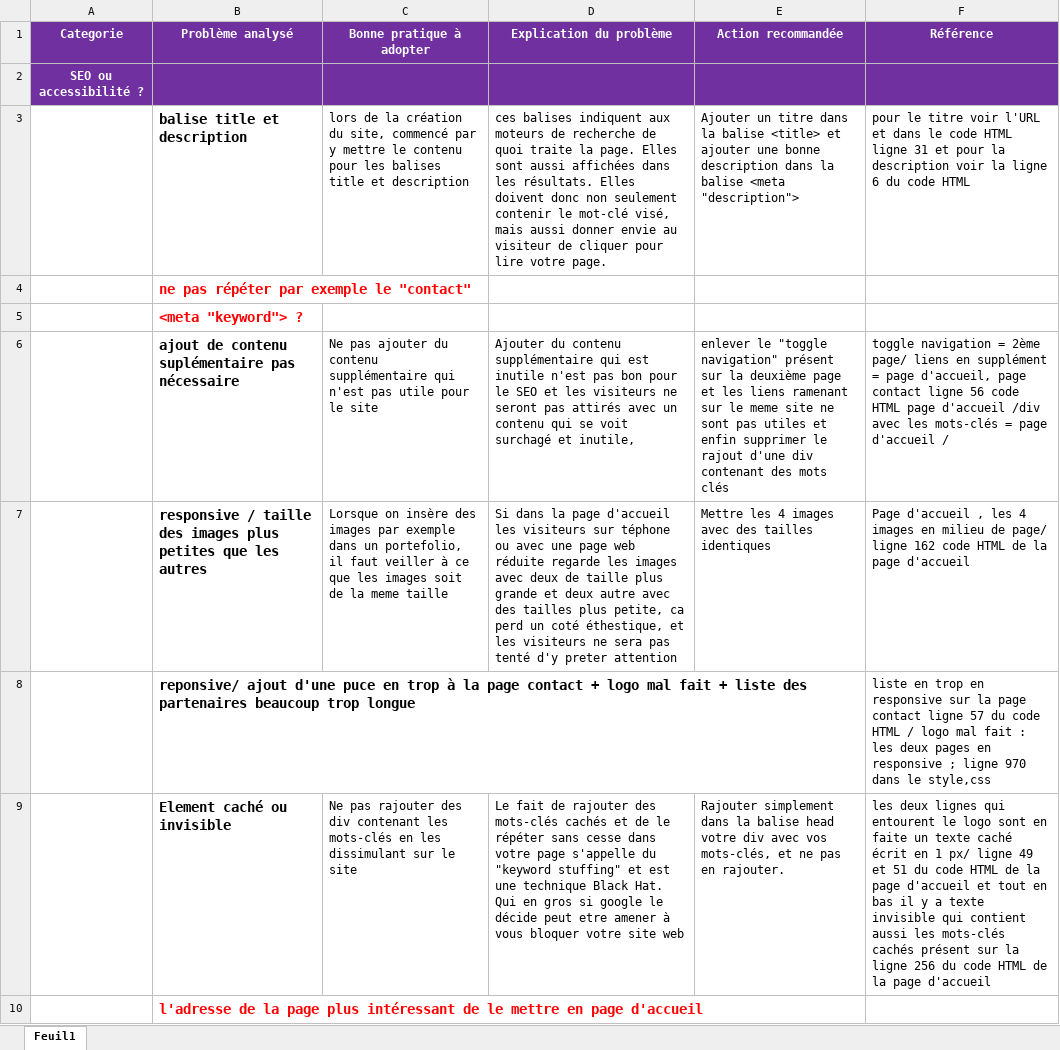
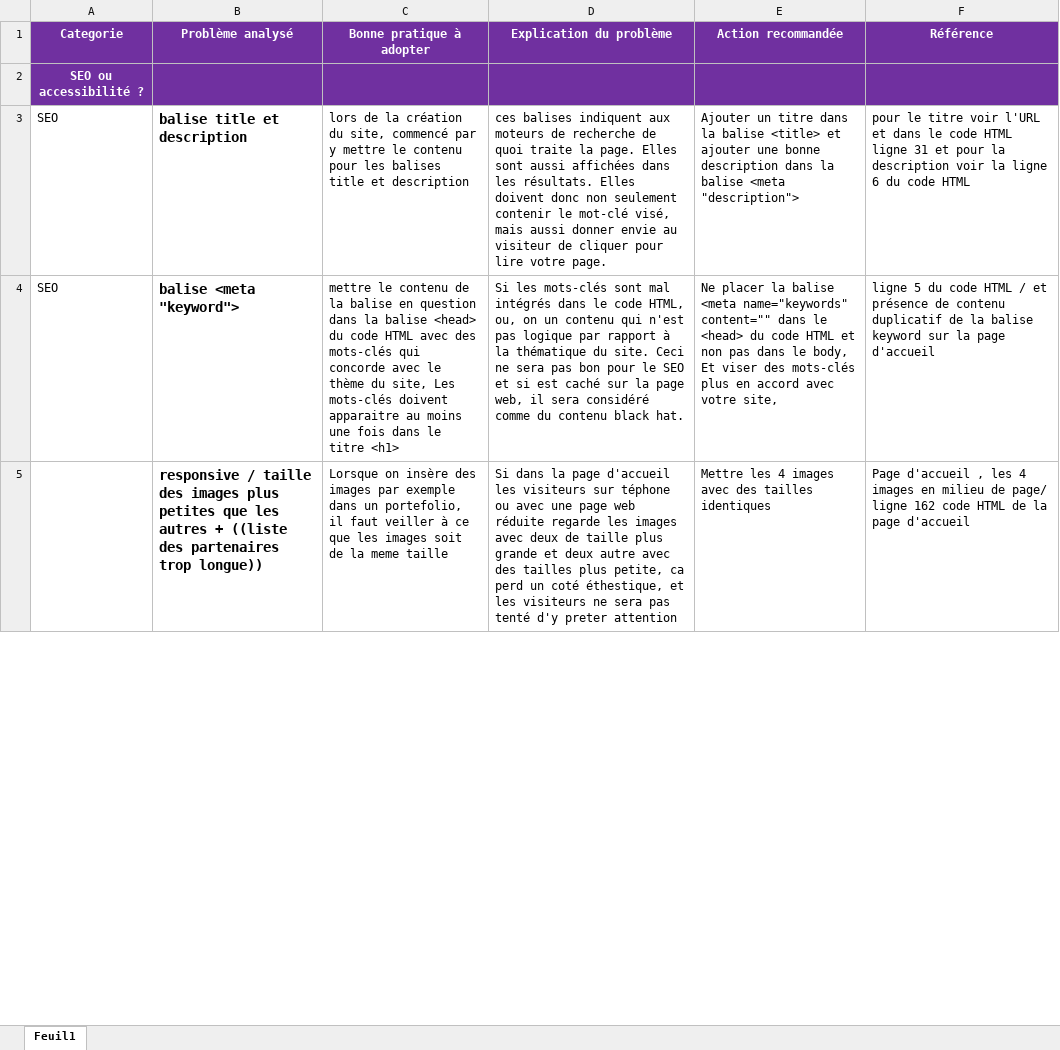
Before and after one commit to robindev98/Projet-N-4, an Excel workbook: DOC SEO/Modèle+analyse+SEO+et+accessibilité+(1).xlsx, sheet Feuil1, drawn as a sheet; only a part is shown; values as stored, in another font and other column widths than the file's, no borders; removed rows and columns are numbered as before the commit, all else as after; the diff covers the shown part only; the diff names each change by its address in the sheet, - before the commit and + after, or states it on an @@ line.

Commit message:
commcement pour l'accesibilité  continué la syntaxe des réponses pour les livrables

```diff
--- a/DOC SEO/Modèle+analyse+SEO+et+accessibilité+(1).xlsx (sheet Feuil1)
+++ b/DOC SEO/Modèle+analyse+SEO+et+accessibilité+(1).xlsx (sheet Feuil1)
-A3 (Categorie): (empty)
+A3 (Categorie): SEO
-row 4:  | ne pas répéter par exemple le "contact"
-row 5:  | <meta "keyword"> ?
-row 6:  | ajout de contenu suplémentaire pas nécessaire | Ne pas ajouter du contenu supplémentaire qui n'est pas utile pour le site | Ajouter du contenu supplémentaire qui est inutile n'est pas bon pour le SEO et les visiteurs ne seront pas attirés avec un contenu qui se voit surchagé et inutile, | enlever le "toggle navigation" présent sur la deuxième page et les liens ramenant sur le meme site ne sont pas utiles et enfin supprimer le rajout d'une div contenant des mots clés | toggle navigation = 2ème page/ liens en supplément = page d'accueil, page contact ligne 56 code HTML page d'accueil /div avec les mots-clés = page d'accueil /
+row 4: SEO | balise <meta "keyword"> | mettre le contenu de la balise en question dans la balise <head> du code HTML avec des mots-clés qui concorde avec le thème du site, Les mots-clés doivent apparaitre au moins une fois dans le titre <h1> | Si les mots-clés sont mal intégrés dans le code HTML, ou, on un contenu qui n'est pas logique par rapport à la thématique du site. Ceci ne sera pas bon pour le SEO et si est caché sur la page web, il sera considéré comme du contenu black hat. | Ne placer la balise <meta name="keywords" content="" dans le <head> du code HTML et non pas dans le body, Et viser des mots-clés plus en accord avec votre site, | ligne 5 du code HTML / et présence de contenu duplicatif de la balise keyword sur la page d'accueil
-B5 (Problème analysé): …les autres
+B5 (Problème analysé): …les autres + ((liste des partenaires trop longue))
-row 8:  | reponsive/ ajout d'une puce en trop à la page contact + logo mal fait + liste des partenaires beaucoup trop longue |  |  |  | liste en trop en responsive sur la page contact ligne 57 du code HTML / logo mal fait : les deux pages en responsive ; ligne 970 dans le style,css
-row 9:  | Element caché ou invisible | Ne pas rajouter des div contenant les mots-clés en les dissimulant sur le site | Le fait de rajouter des mots-clés cachés et de le répéter sans cesse dans votre page s'appelle du "keyword stuffing" et est une technique Black Hat. Qui en gros si google le décide peut etre amener à vous bloquer votre site web | Rajouter simplement dans la balise head votre div avec vos mots-clés, et ne pas en rajouter. | les deux lignes qui entourent le logo sont en faite un texte caché écrit en 1 px/ ligne 49 et 51 du code HTML de la page d'accueil et tout en bas il y a texte invisible qui contient aussi les mots-clés cachés présent sur la ligne 256 du code HTML de la page d'accueil
-row 10:  | l'adresse de la page plus intéressant de le mettre en page d'accueil
```
Also changed, not shown: 6 added rows, 1 removed row, 5 edited cells and cell formats elsewhere in this sheet, 5 other files.
